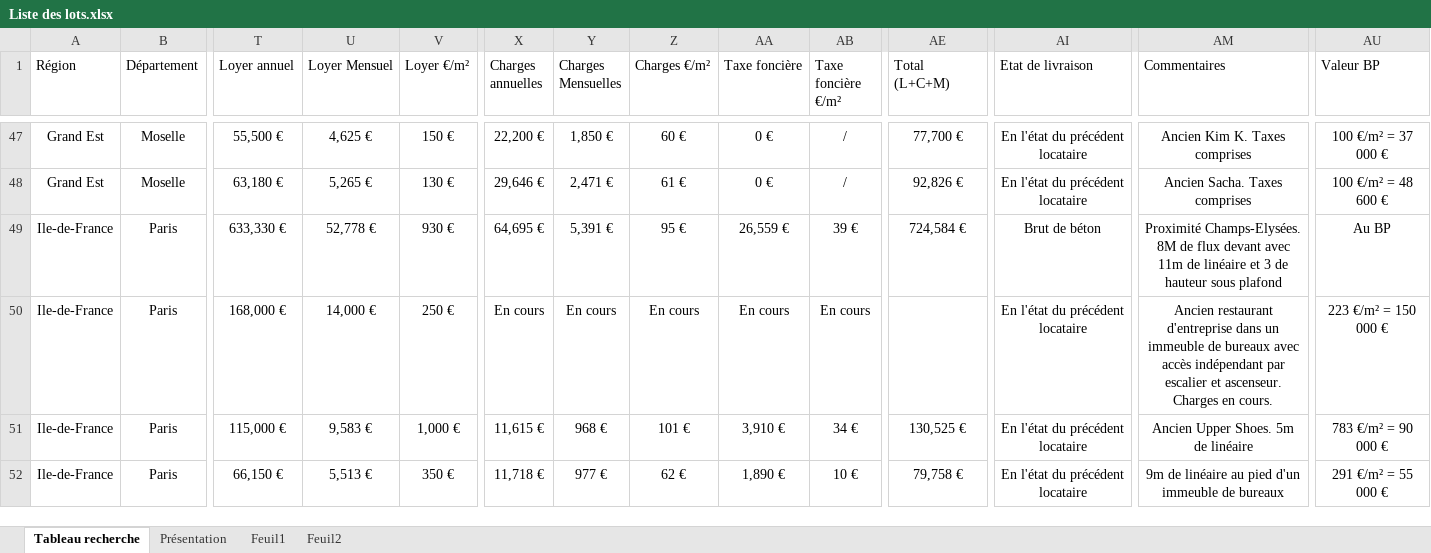
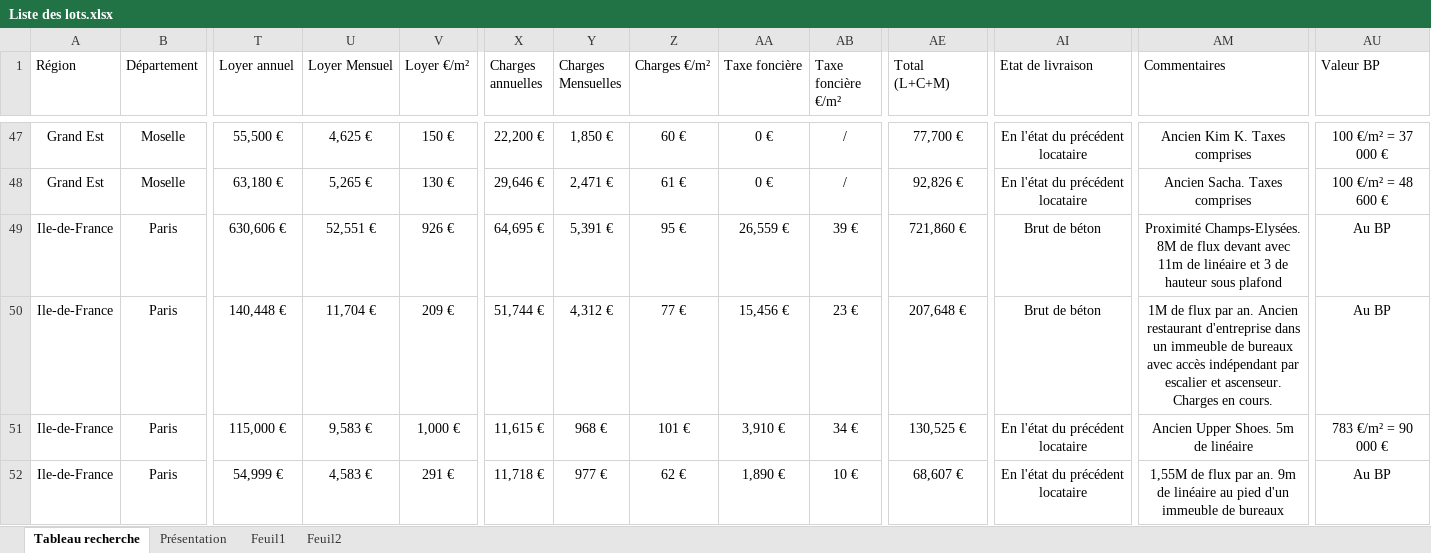
Before and after one commit to guillaume-smbg/SMBG-Carte-Interactive, an Excel workbook: Liste des lots.xlsx, sheet Tableau recherche, drawn as a sheet; only a part is shown, gaps mark what is left out; values as stored, in another font and other column widths than the file's, no borders; table styles not drawn; the diff covers the shown part only; the diff names each change by its address in the sheet, - before the commit and + after, or states it on an @@ line.

```diff
--- a/Liste des lots.xlsx (sheet Tableau recherche)
+++ b/Liste des lots.xlsx (sheet Tableau recherche)
-T49 (Loyer annuel): 633,330 €
+T49 (Loyer annuel): 630,606 €
-U49 (Loyer Mensuel): 52,778 €
+U49 (Loyer Mensuel): 52,551 €
-V49 (Loyer €/m²): 930 €
+V49 (Loyer €/m²): 926 €
-AE49 (Total (L+C+M)): 724,584 €
+AE49 (Total (L+C+M)): 721,860 €
-T50 (Loyer annuel): 168,000 €
+T50 (Loyer annuel): 140,448 €
-U50 (Loyer Mensuel): 14,000 €
+U50 (Loyer Mensuel): 11,704 €
-V50 (Loyer €/m²): 250 €
+V50 (Loyer €/m²): 209 €
-X50 (Charges annuelles): En cours
+X50 (Charges annuelles): 51,744 €
-Y50 (Charges Mensuelles): En cours
+Y50 (Charges Mensuelles): 4,312 €
-Z50 (Charges €/m²): En cours
+Z50 (Charges €/m²): 77 €
-AA50 (Taxe foncière): En cours
+AA50 (Taxe foncière): 15,456 €
-AB50 (Taxe foncière €/m²): En cours
+AB50 (Taxe foncière €/m²): 23 €
-AE50 (Total (L+C+M)): (empty)
+AE50 (Total (L+C+M)): 207,648 €
-AI50 (Etat de livraison): En l'état du précédent locataire
+AI50 (Etat de livraison): Brut de béton
-AM50 (Commentaires): Ancien restaurant…
+AM50 (Commentaires): 1M de flux par an. Ancien restaurant…
-AU50 (Valeur BP): 223 €/m² = 150 000 €
+AU50 (Valeur BP): Au BP
-T52 (Loyer annuel): 66,150 €
+T52 (Loyer annuel): 54,999 €
-U52 (Loyer Mensuel): 5,513 €
+U52 (Loyer Mensuel): 4,583 €
-V52 (Loyer €/m²): 350 €
+V52 (Loyer €/m²): 291 €
-AE52 (Total (L+C+M)): 79,758 €
+AE52 (Total (L+C+M)): 68,607 €
-AM52 (Commentaires): 9m de…
+AM52 (Commentaires): 1,55M de flux par an. 9m de…
-AU52 (Valeur BP): 291 €/m² = 55 000 €
+AU52 (Valeur BP): Au BP
```
Also changed, not shown: 27 added rows and 106 edited cells elsewhere in this sheet.
